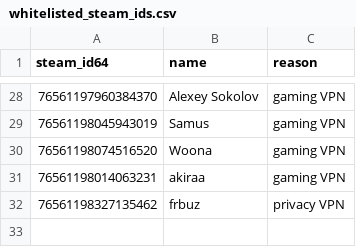
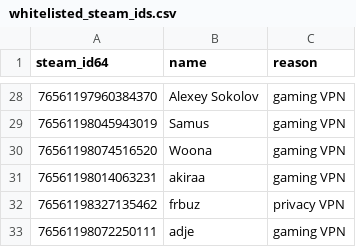
Before and after one commit to Arie/serveme, a CSV file: doc/whitelisted_steam_ids.csv, drawn as a sheet; only a part is shown, gaps mark what is left out; the diff names each change by its address in the sheet, - before the commit and + after, or states it on an @@ line.

Commit message:
Whitelist adje

```diff
--- a/doc/whitelisted_steam_ids.csv
+++ b/doc/whitelisted_steam_ids.csv
+row 33: 76561198072250111 | adje | gaming VPN
```
